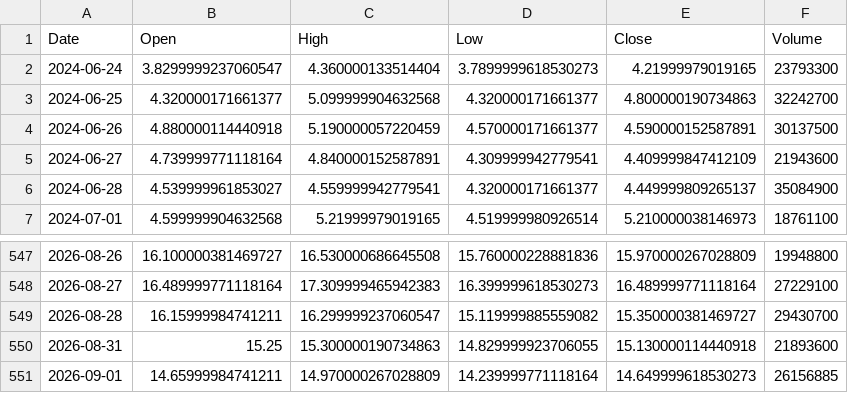
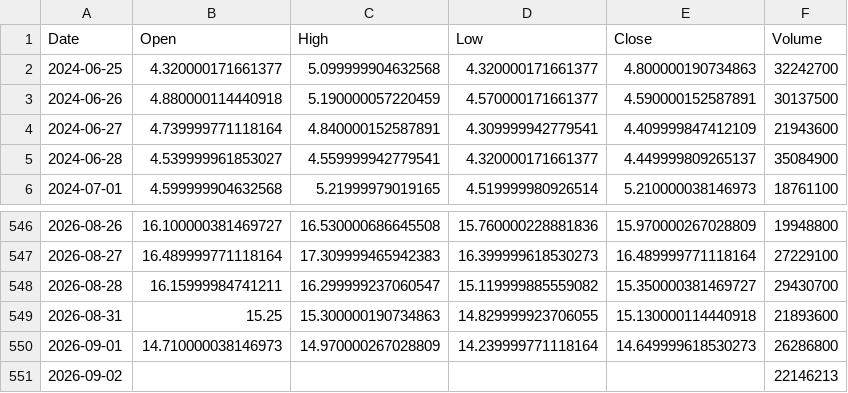
Before and after one commit to ShikanNagata/signal, a CSV file: data/WULF.csv, drawn as a sheet; only a part is shown, gaps mark what is left out.

```diff
--- a/data/WULF.csv
+++ b/data/WULF.csv
@@ -1,3 +1,2 @@
 Date,Open,High,Low,Close,Volume
-2024-06-24,3.8299999237060547,4.360000133514404,3.7899999618530273,4.21999979019165,23793300
 2024-06-25,4.320000171661377,5.099999904632568,4.320000171661377,4.800000190734863,32242700
@@ -550,2 +549,3 @@ Date,Open,High,Low,Close,Volume
 2026-08-31,15.25,15.300000190734863,14.829999923706055,15.130000114440918,21893600
-2026-09-01,14.65999984741211,14.970000267028809,14.239999771118164,14.649999618530273,26156885
+2026-09-01,14.710000038146973,14.970000267028809,14.239999771118164,14.649999618530273,26286800
+2026-09-02,,,,,22146213
```
Also changed, not shown: data/AMD.csv, data/CRCL.csv, 9 other files.
